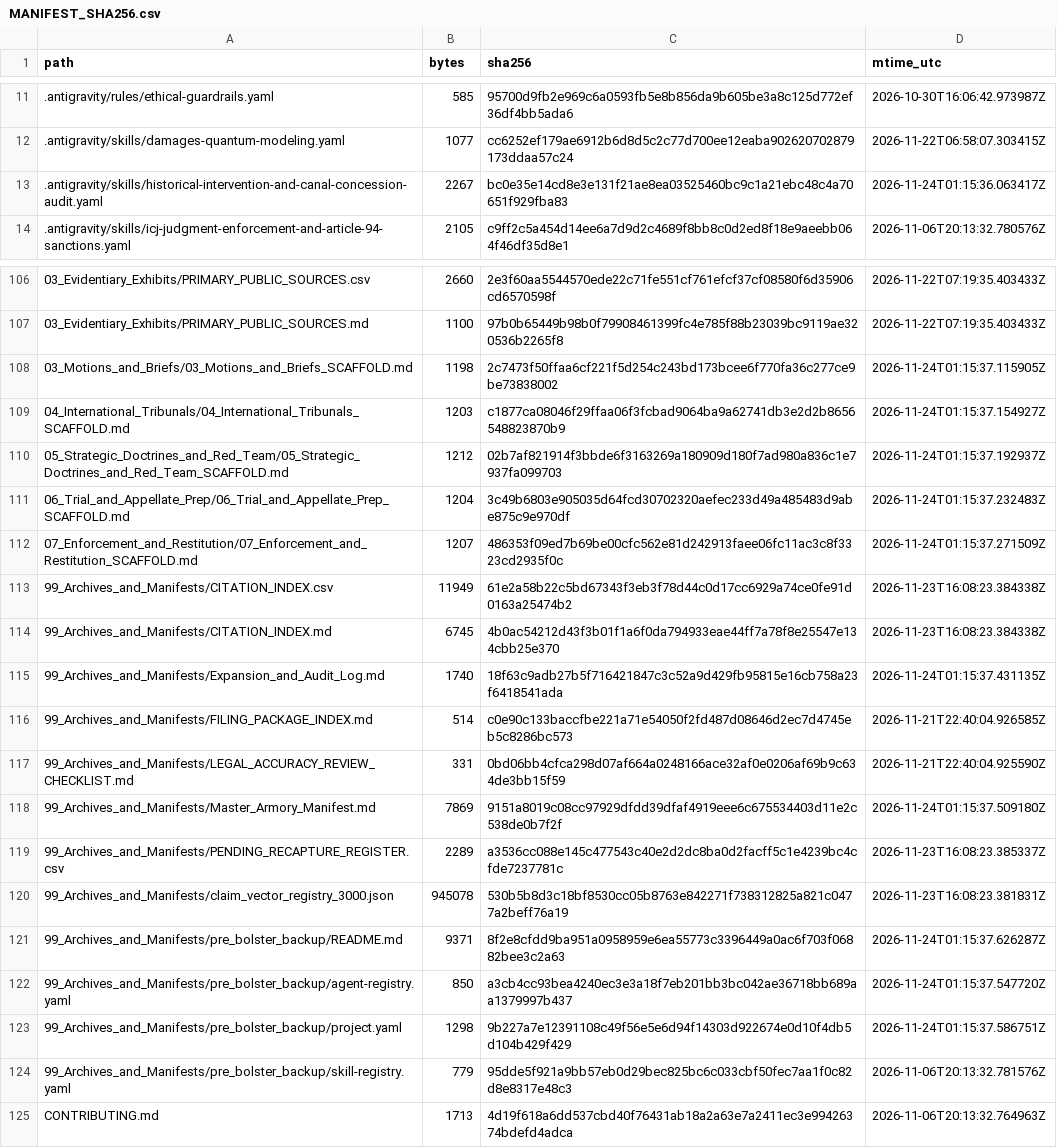
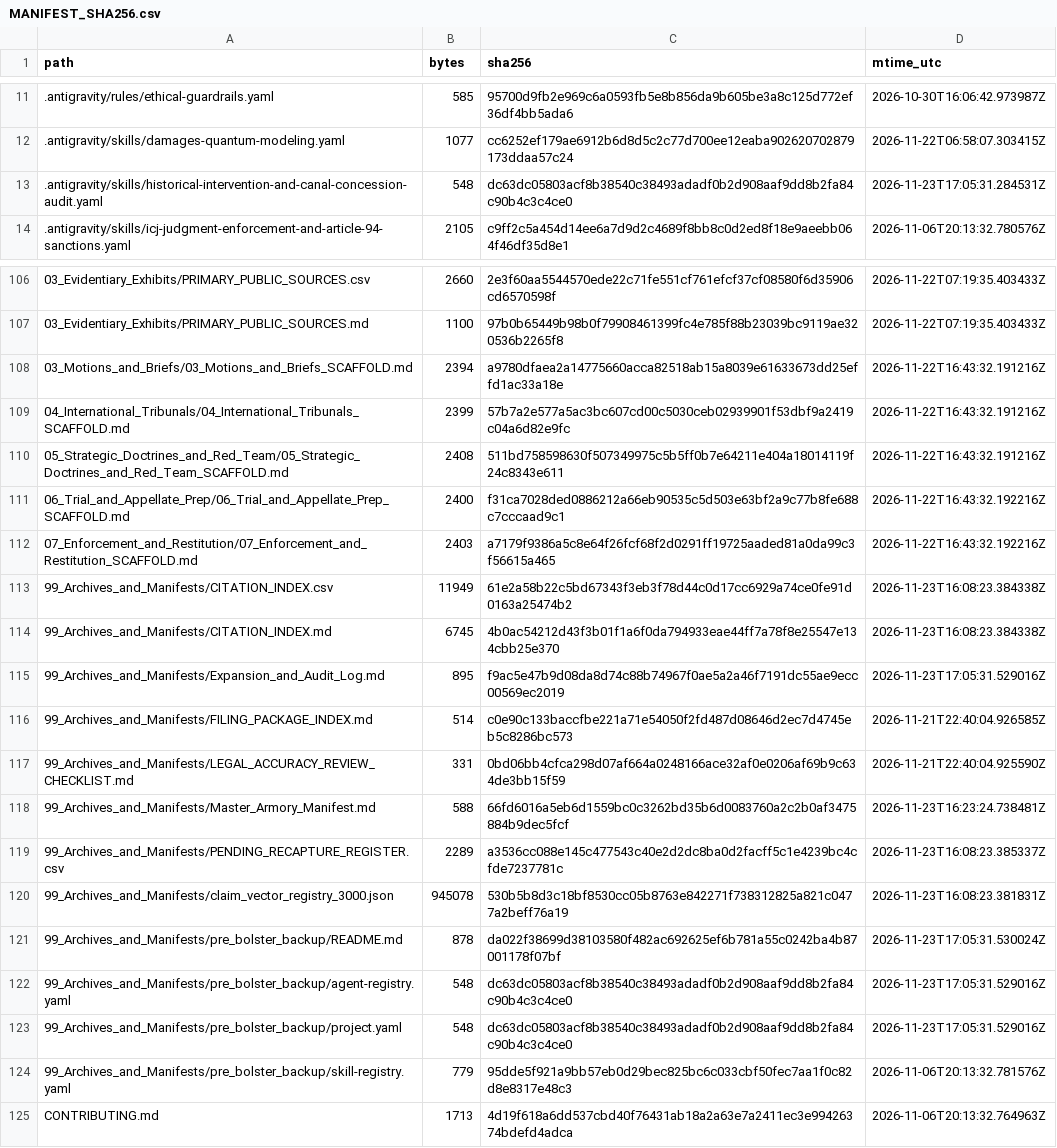
Before and after one commit to GlobalRestitutionAlliance/turtle-island-us-ak-iqugmiut-traditional-council-master-litigation, a CSV file: 99_Archives_and_Manifests/MANIFEST_SHA256.csv, drawn as a sheet; only a part is shown, gaps mark what is left out; the diff covers the shown part only.

```diff
--- a/99_Archives_and_Manifests/MANIFEST_SHA256.csv
+++ b/99_Archives_and_Manifests/MANIFEST_SHA256.csv
@@ -12,3 +12,3 @@ path,bytes,sha256,mtime_utc
 .antigravity/skills/damages-quantum-modeling.yaml,1077,cc6252ef179ae6912b6d8d5c2c77d700ee12eaba902620702879173ddaa57c24,2026-11-22T06:58:07.303415Z
-.antigravity/skills/historical-intervention-and-canal-concession-audit.yaml,2267,bc0e35e14cd8e3e131f21ae8ea03525460bc9c1a21ebc48c4a70651f929fba83,2026-11-24T01:15:36.063417Z
+.antigravity/skills/historical-intervention-and-canal-concession-audit.yaml,548,dc63dc05803acf8b38540c38493adadf0b2d908aaf9dd8b2fa84c90b4c3c4ce0,2026-11-23T17:05:31.284531Z
 .antigravity/skills/icj-judgment-enforcement-and-article-94-sanctions.yaml,2105,c9ff2c5a454d14ee6a7d9d2c4689f8bb8c0d2ed8f18e9aeebb064f46df35d8e1,2026-11-06T20:13:32.780576Z
@@ -107,18 +107,18 @@ path,bytes,sha256,mtime_utc
 03_Evidentiary_Exhibits/PRIMARY_PUBLIC_SOURCES.md,1100,97b0b65449b98b0f79908461399fc4e785f88b23039bc9119ae320536b2265f8,2026-11-22T07:19:35.403433Z
-03_Motions_and_Briefs/03_Motions_and_Briefs_SCAFFOLD.md,1198,2c7473f50ffaa6cf221f5d254c243bd173bcee6f770fa36c277ce9be73838002,2026-11-24T01:15:37.115905Z
-04_International_Tribunals/04_International_Tribunals_SCAFFOLD.md,1203,c1877ca08046f29ffaa06f3fcbad9064ba9a62741db3e2d2b8656548823870b9,2026-11-24T01:15:37.154927Z
-05_Strategic_Doctrines_and_Red_Team/05_Strategic_Doctrines_and_Red_Team_SCAFFOLD.md,1212,02b7af821914f3bbde6f3163269a180909d180f7ad980a836c1e7937fa099703,2026-11-24T01:15:37.192937Z
-06_Trial_and_Appellate_Prep/06_Trial_and_Appellate_Prep_SCAFFOLD.md,1204,3c49b6803e905035d64fcd30702320aefec233d49a485483d9abe875c9e970df,2026-11-24T01:15:37.232483Z
-07_Enforcement_and_Restitution/07_Enforcement_and_Restitution_SCAFFOLD.md,1207,486353f09ed7b69be00cfc562e81d242913faee06fc11ac3c8f3323cd2935f0c,2026-11-24T01:15:37.271509Z
+03_Motions_and_Briefs/03_Motions_and_Briefs_SCAFFOLD.md,2394,a9780dfaea2a14775660acca82518ab15a8039e61633673dd25effd1ac33a18e,2026-11-22T16:43:32.191216Z
+04_International_Tribunals/04_International_Tribunals_SCAFFOLD.md,2399,57b7a2e577a5ac3bc607cd00c5030ceb02939901f53dbf9a2419c04a6d82e9fc,2026-11-22T16:43:32.191216Z
+05_Strategic_Doctrines_and_Red_Team/05_Strategic_Doctrines_and_Red_Team_SCAFFOLD.md,2408,511bd758598630f507349975c5b5ff0b7e64211e404a18014119f24c8343e611,2026-11-22T16:43:32.191216Z
+06_Trial_and_Appellate_Prep/06_Trial_and_Appellate_Prep_SCAFFOLD.md,2400,f31ca7028ded0886212a66eb90535c5d503e63bf2a9c77b8fe688c7cccaad9c1,2026-11-22T16:43:32.192216Z
+07_Enforcement_and_Restitution/07_Enforcement_and_Restitution_SCAFFOLD.md,2403,a7179f9386a5c8e64f26fcf68f2d0291ff19725aaded81a0da99c3f56615a465,2026-11-22T16:43:32.192216Z
 99_Archives_and_Manifests/CITATION_INDEX.csv,11949,61e2a58b22c5bd67343f3eb3f78d44c0d17cc6929a74ce0fe91d0163a25474b2,2026-11-23T16:08:23.384338Z
 99_Archives_and_Manifests/CITATION_INDEX.md,6745,4b0ac54212d43f3b01f1a6f0da794933eae44ff7a78f8e25547e134cbb25e370,2026-11-23T16:08:23.384338Z
-99_Archives_and_Manifests/Expansion_and_Audit_Log.md,1740,18f63c9adb27b5f716421847c3c52a9d429fb95815e16cb758a23f6418541ada,2026-11-24T01:15:37.431135Z
+99_Archives_and_Manifests/Expansion_and_Audit_Log.md,895,f9ac5e47b9d08da8d74c88b74967f0ae5a2a46f7191dc55ae9ecc00569ec2019,2026-11-23T17:05:31.529016Z
 99_Archives_and_Manifests/FILING_PACKAGE_INDEX.md,514,c0e90c133baccfbe221a71e54050f2fd487d08646d2ec7d4745eb5c8286bc573,2026-11-21T22:40:04.926585Z
 99_Archives_and_Manifests/LEGAL_ACCURACY_REVIEW_CHECKLIST.md,331,0bd06bb4cfca298d07af664a0248166ace32af0e0206af69b9c634de3bb15f59,2026-11-21T22:40:04.925590Z
-99_Archives_and_Manifests/Master_Armory_Manifest.md,7869,9151a8019c08cc97929dfdd39dfaf4919eee6c675534403d11e2c538de0b7f2f,2026-11-24T01:15:37.509180Z
+99_Archives_and_Manifests/Master_Armory_Manifest.md,588,66fd6016a5eb6d1559bc0c3262bd35b6d0083760a2c2b0af3475884b9dec5fcf,2026-11-23T16:23:24.738481Z
 99_Archives_and_Manifests/PENDING_RECAPTURE_REGISTER.csv,2289,a3536cc088e145c477543c40e2d2dc8ba0d2facff5c1e4239bc4cfde7237781c,2026-11-23T16:08:23.385337Z
 99_Archives_and_Manifests/claim_vector_registry_3000.json,945078,530b5b8d3c18bf8530cc05b8763e842271f738312825a821c0477a2beff76a19,2026-11-23T16:08:23.381831Z
-99_Archives_and_Manifests/pre_bolster_backup/README.md,9371,8f2e8cfdd9ba951a0958959e6ea55773c3396449a0ac6f703f06882bee3c2a63,2026-11-24T01:15:37.626287Z
-99_Archives_and_Manifests/pre_bolster_backup/agent-registry.yaml,850,a3cb4cc93bea4240ec3e3a18f7eb201bb3bc042ae36718bb689aa1379997b437,2026-11-24T01:15:37.547720Z
-99_Archives_and_Manifests/pre_bolster_backup/project.yaml,1298,9b227a7e12391108c49f56e5e6d94f14303d922674e0d10f4db5d104b429f429,2026-11-24T01:15:37.586751Z
+99_Archives_and_Manifests/pre_bolster_backup/README.md,878,da022f38699d38103580f482ac692625ef6b781a55c0242ba4b87001178f07bf,2026-11-23T17:05:31.530024Z
+99_Archives_and_Manifests/pre_bolster_backup/agent-registry.yaml,548,dc63dc05803acf8b38540c38493adadf0b2d908aaf9dd8b2fa84c90b4c3c4ce0,2026-11-23T17:05:31.529016Z
+99_Archives_and_Manifests/pre_bolster_backup/project.yaml,548,dc63dc05803acf8b38540c38493adadf0b2d908aaf9dd8b2fa84c90b4c3c4ce0,2026-11-23T17:05:31.529016Z
 99_Archives_and_Manifests/pre_bolster_backup/skill-registry.yaml,779,95dde5f921a9bb57eb0d29bec825bc6c033cbf50fec7aa1f0c82d8e8317e48c3,2026-11-06T20:13:32.781576Z
```
Also changed, not shown: 77 edited cells elsewhere in this file, 37 other files.
